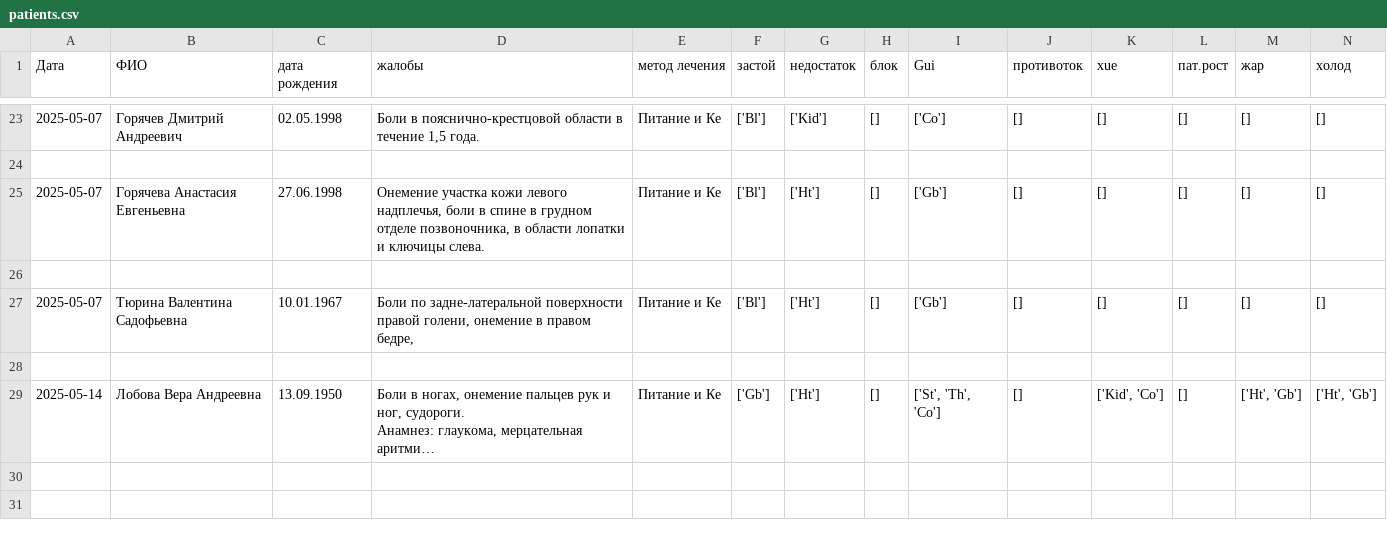
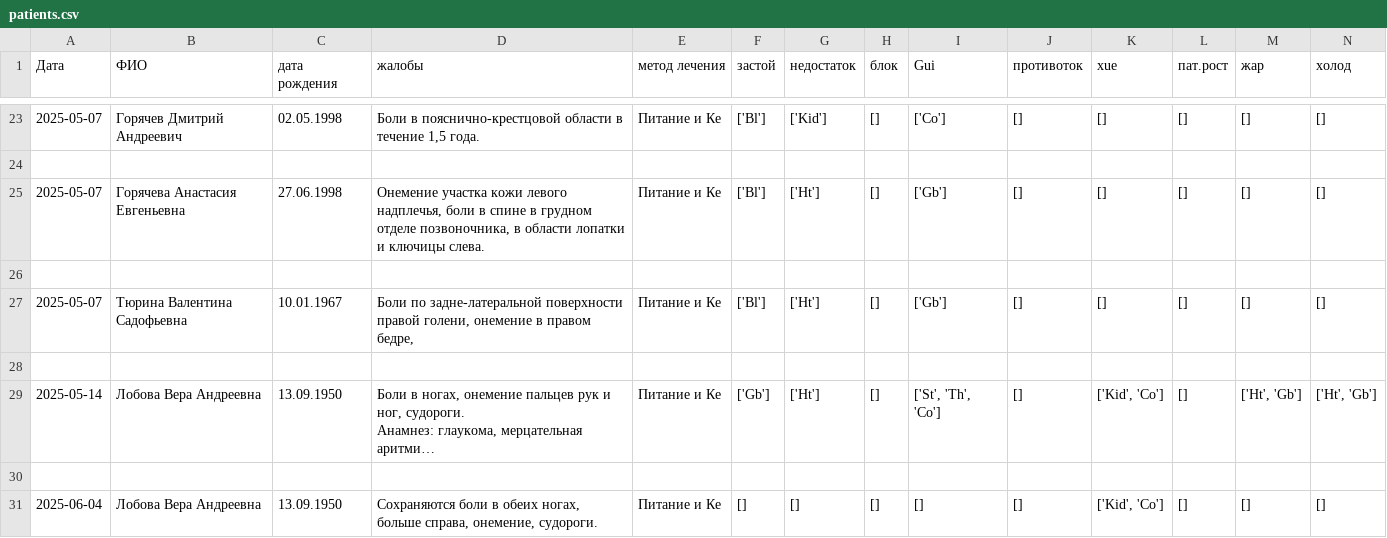
Before and after one commit to Sonnenbergenfluganschluss/KKM, a CSV file: patients/patients.csv, drawn as a sheet; only a part is shown, gaps mark what is left out; long unchanged cells end in …; rows hold the shown columns only; the diff names each change by its address in the sheet, - before the commit and + after, or states it on an @@ line.

Commit message:
lobova

```diff
--- a/patients/patients.csv
+++ b/patients/patients.csv
+row 30: (empty)
+row 31: 2025-06-04 | Лобова Вера Андреевна | 13.09.1950 | Сохраняются боли в обеих ногах, больше справа, онемение, судороги. | Питание и Ке | [] | [] | [] | [] | [] | ['Kid', 'Co'] | [] | [] | []
```
